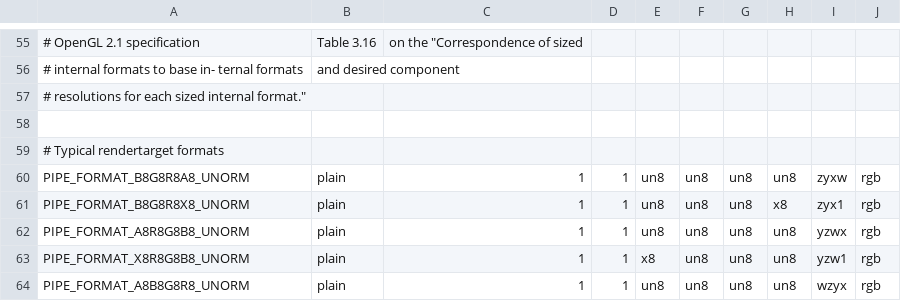
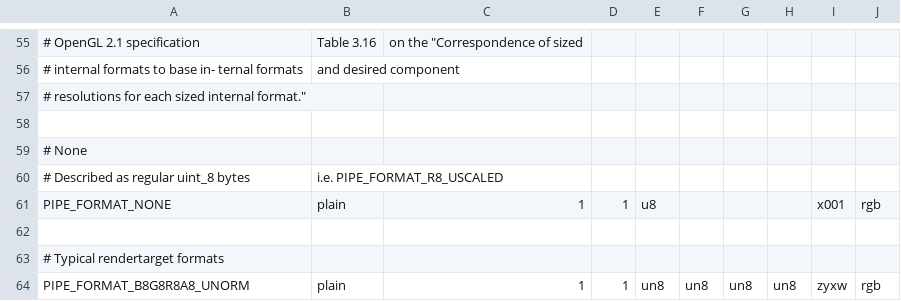
Before and after one commit to openharmony/third_party_mesa3d, a CSV file: src/gallium/auxiliary/util/u_format.csv, drawn as a sheet; only a part is shown, gaps mark what is left out; the shorter side is filled out with more unchanged rows; the diff names each change by its address in the sheet, - before the commit and + after, or states it on an @@ line.

Commit message:
util: Describe PIPE_FORMAT_NONE as PIPE_FORMAT_R8_USCALED.
Avoids the need to special case PIPE_FORMAT_NONE so often.

Conflicts:

	src/gallium/auxiliary/util/u_format_table.py

```diff
--- a/src/gallium/auxiliary/util/u_format.csv
+++ b/src/gallium/auxiliary/util/u_format.csv
+row 59: # None
+row 60: # Described as regular uint_8 bytes | i.e. PIPE_FORMAT_R8_USCALED
+row 61: PIPE_FORMAT_NONE | plain | 1 | 1 | u8 |  |  |  | x001 | rgb
+row 62: (empty)
```
Also changed, not shown: 2 other files.
